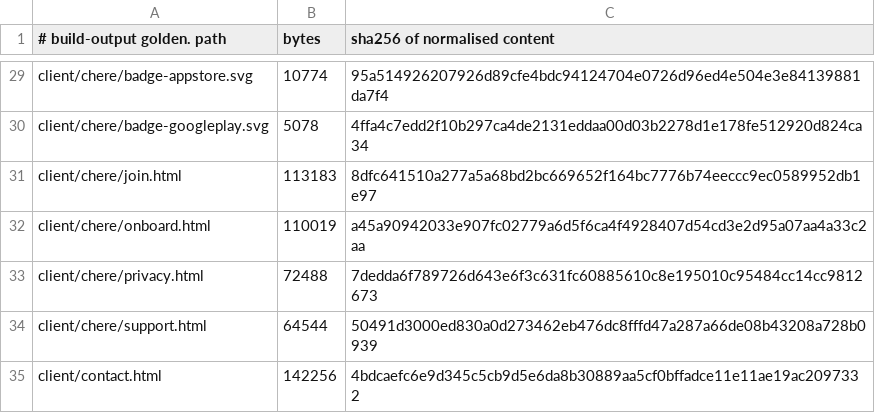
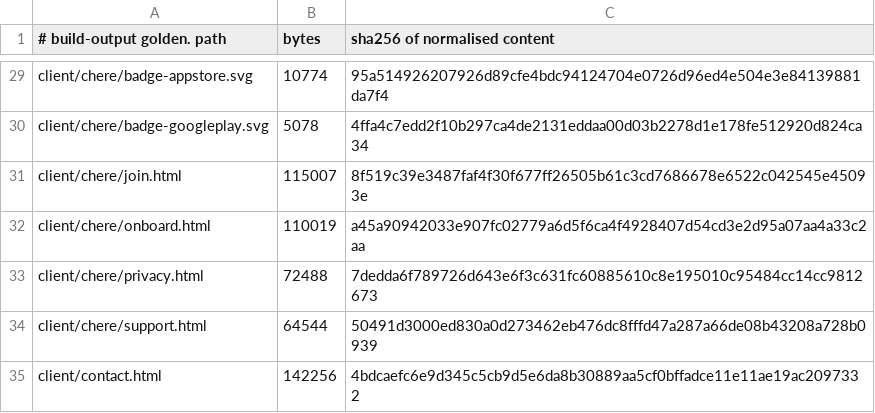
Before and after one commit to Preston2012/winterscode, a TSV file: .goldens/manifest.tsv, drawn as a sheet; only a part is shown, gaps mark what is left out.

```diff
--- a/.goldens/manifest.tsv
+++ b/.goldens/manifest.tsv
@@ -30,3 +30,3 @@ client/chere/badge-appstore.svg	10774	95a514926207926d89cfe4bdc94124704e0726d96e
 client/chere/badge-googleplay.svg	5078	4ffa4c7edd2f10b297ca4de2131eddaa00d03b2278d1e178fe512920d824ca34
-client/chere/join.html	113183	8dfc641510a277a5a68bd2bc669652f164bc7776b74eeccc9ec0589952db1e97
+client/chere/join.html	115007	8f519c39e3487faf4f30f677ff26505b61c3cd7686678e6522c042545e45093e
 client/chere/onboard.html	110019	a45a90942033e907fc02779a6d5f6ca4f4928407d54cd3e2d95a07aa4a33c2aa
```
Also changed, not shown: 1 other file.
